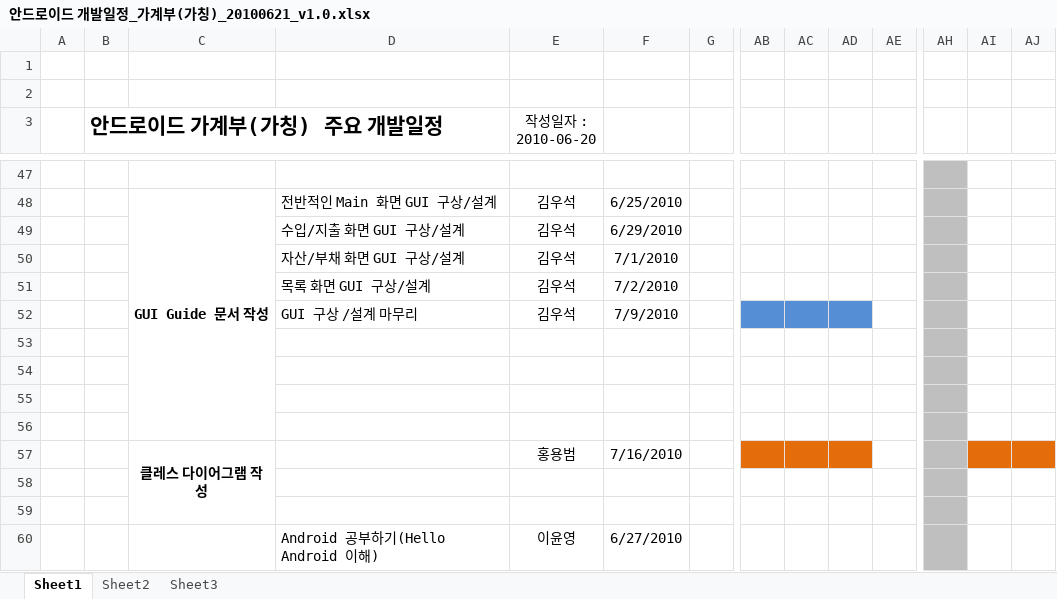
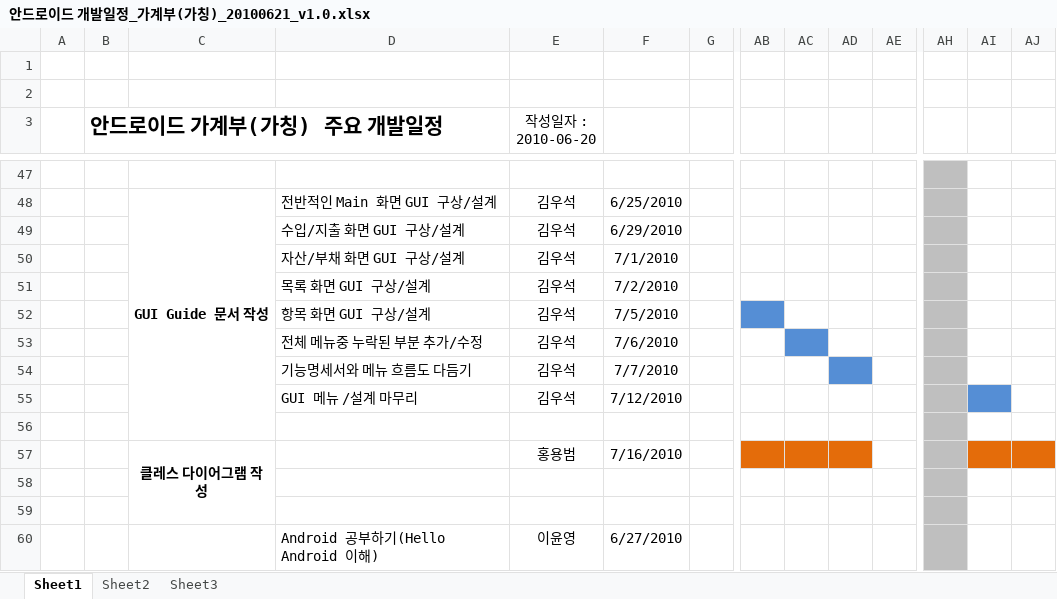
Before and after one commit to limjunghoon/fmfinance, an Excel workbook: trunk/DOC/Schedule/안드로이드 개발일정_가계부(가칭)_20100621_v1.0.xlsx, sheet Sheet1, drawn as a sheet; only a part is shown, gaps mark what is left out; values as stored, in another font and other column widths than the file's, no borders; charts and pictures not drawn; rows hold the shown columns only; the diff names each change by its address in the sheet, - before the commit and + after, or states it on an @@ line.

Commit message:
김우석 GUI 개발일정 UPDATE

```diff
--- a/trunk/DOC/Schedule/안드로이드 개발일정_가계부(가칭)_20100621_v1.0.xlsx (sheet Sheet1)
+++ b/trunk/DOC/Schedule/안드로이드 개발일정_가계부(가칭)_20100621_v1.0.xlsx (sheet Sheet1)
-D52: GUI 구상 /설계 마무리
+D52: 항목 화면 GUI 구상/설계
-F52: 7/9/2010
+F52: 7/5/2010
-AC52:AD52 fill: #558ED5
+AC52:AD52 fill: none
-row 53: (empty)
+row 53:  |  |  | 전체 메뉴중 누락된 부분 추가/수정 | 김우석 | 7/6/2010
-AC53 fill: none
+AC53 fill: #558ED5
-row 54: (empty)
+row 54:  |  |  | 기능명세서와 메뉴 흐름도 다듬기 | 김우석 | 7/7/2010
-AD54 fill: none
+AD54 fill: #558ED5
-row 55: (empty)
+row 55:  |  |  | GUI 메뉴 /설계 마무리 | 김우석 | 7/12/2010
-AI55 fill: none
+AI55 fill: #558ED5
```
